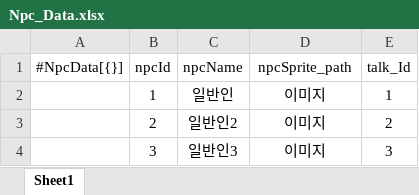
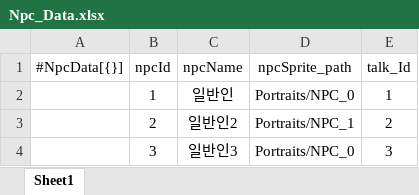
Before and after one commit to STlCA/1S3B, an Excel workbook: program/1S3B/RawData/Npc_Data.xlsx, sheet Sheet1, drawn as a sheet; values as stored, in another font and other column widths than the file's, no borders; the diff names each change by its address in the sheet, - before the commit and + after, or states it on an @@ line.

```diff
--- a/program/1S3B/RawData/Npc_Data.xlsx (sheet Sheet1)
+++ b/program/1S3B/RawData/Npc_Data.xlsx (sheet Sheet1)
-D2 (npcSprite_path): 이미지
+D2 (npcSprite_path): Portraits/NPC_0
-D3 (npcSprite_path): 이미지
+D3 (npcSprite_path): Portraits/NPC_1
-D4 (npcSprite_path): 이미지
+D4 (npcSprite_path): Portraits/NPC_0
```
Also changed, not shown: 11 other files.
